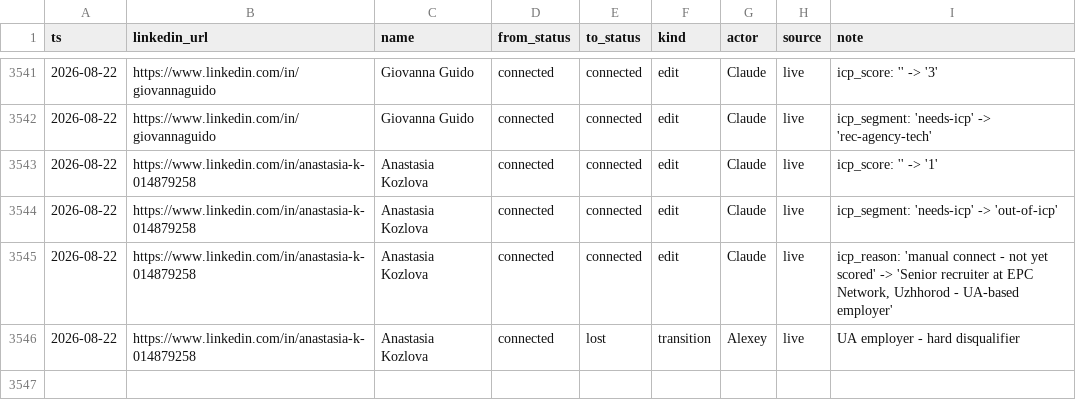
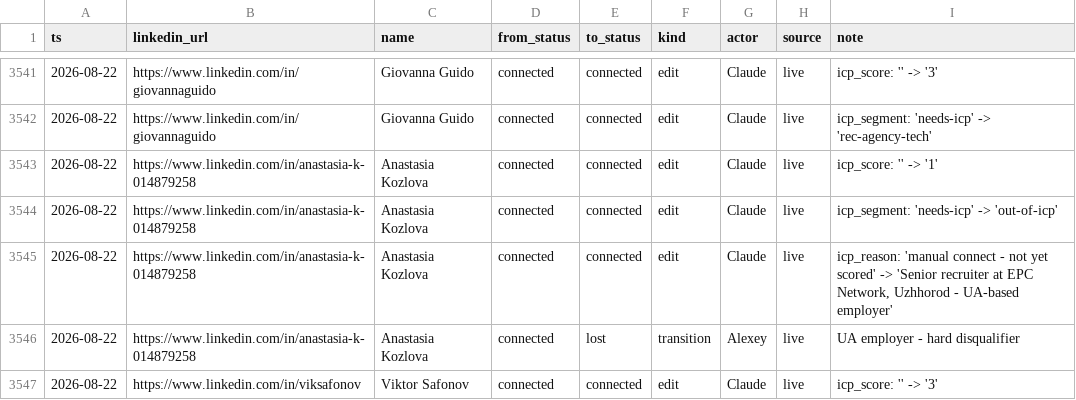
Before and after one commit to aborovkov/hiresignal_sales_brain, a CSV file: crm/events.csv, drawn as a sheet; only a part is shown, gaps mark what is left out.

```diff
--- a/crm/events.csv
+++ b/crm/events.csv
@@ -3546 +3546,2 @@ ts,linkedin_url,name,from_status,to_status,kind,actor,source,note
 2026-08-22,https://www.linkedin.com/in/anastasia-k-014879258,Anastasia Kozlova,connected,lost,transition,Alexey,live,UA employer - hard disqualifier
+2026-08-22,https://www.linkedin.com/in/viksafonov,Viktor Safonov,connected,connected,edit,Claude,live,icp_score: '' -> '3'
```
Also changed, not shown: crm/leads.csv.
